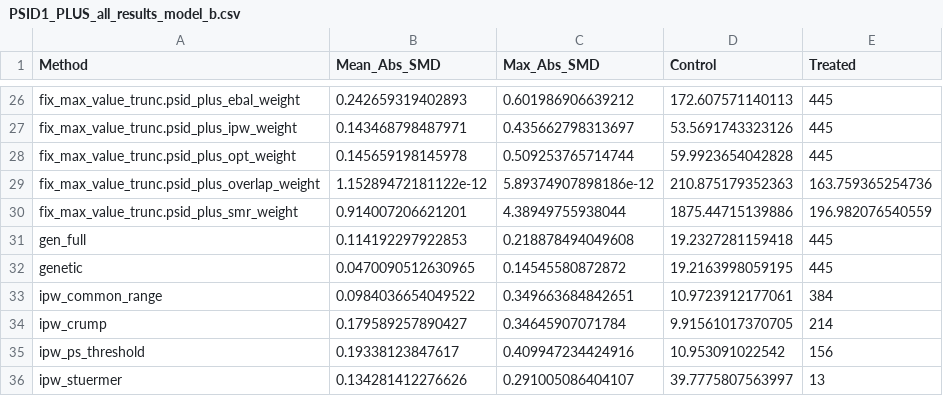
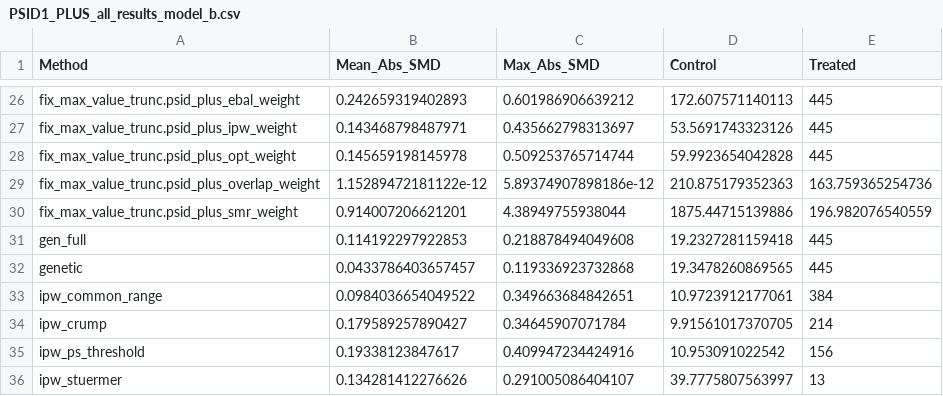
Before and after one commit to lkrsl/Application-of-Outcome-Weights-Framework-for-DML-to-Lalonde-Study, a CSV file: tables/PSID1_PLUS_all_results_model_b.csv, drawn as a sheet; only a part is shown, gaps mark what is left out.

```diff
--- a/tables/PSID1_PLUS_all_results_model_b.csv
+++ b/tables/PSID1_PLUS_all_results_model_b.csv
@@ -31,3 +31,3 @@
 "gen_full",0.114192297922853,0.218878494049608,19.2327281159418,445
-"genetic",0.0470090512630965,0.14545580872872,19.2163998059195,445
+"genetic",0.0433786403657457,0.119336923732868,19.3478260869565,445
 "ipw_common_range",0.0984036654049522,0.349663684842651,10.9723912177061,384
```
Also changed, not shown: tables/CPS1_PLUS_all_results_model_b.csv, tables/LDW_att_estimates_model_b.csv, 40 other files.
